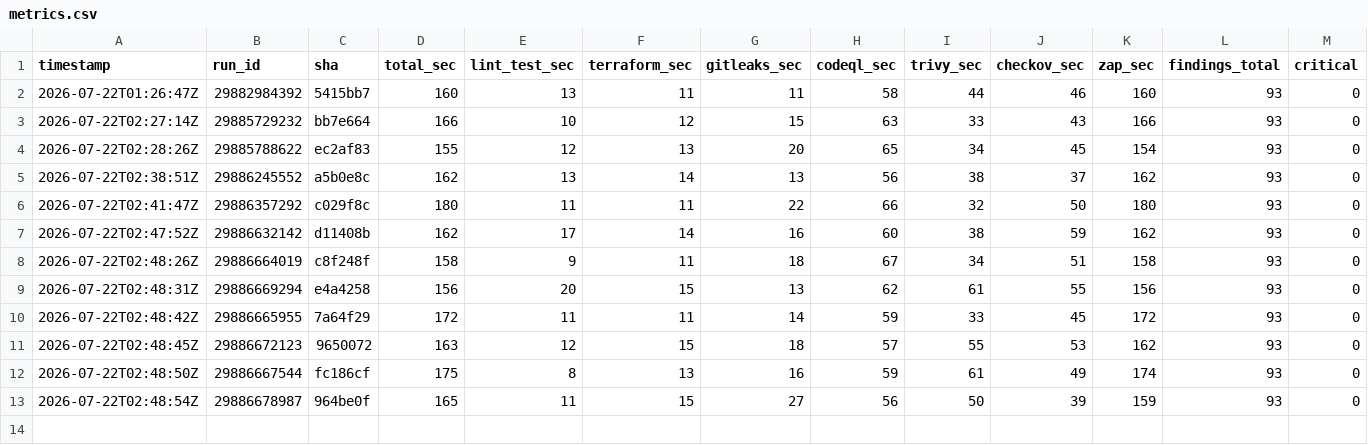
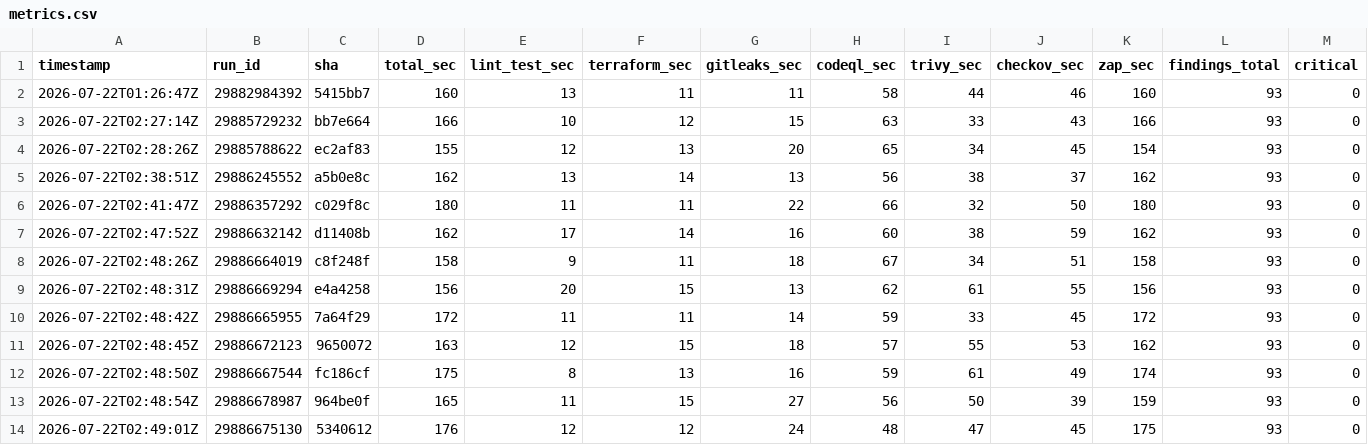
Before and after one commit to BohdanPanasenko/devsecops-pipeline-demo, a CSV file: metrics.csv, drawn as a sheet; only a part is shown; rows hold the shown columns only; the diff names each change by its address in the sheet, - before the commit and + after, or states it on an @@ line.

```diff
--- a/metrics.csv
+++ b/metrics.csv
+row 14: 2026-07-22T02:49:01Z | 29886675130 | 5340612 | 176 | 12 | 12 | 24 | 48 | 47 | 45 | 175 | 93 | 0
```
